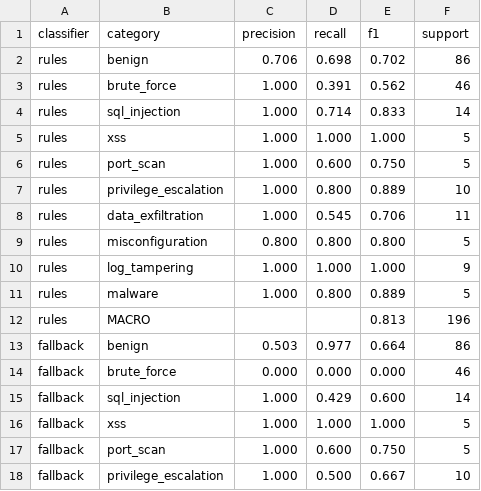
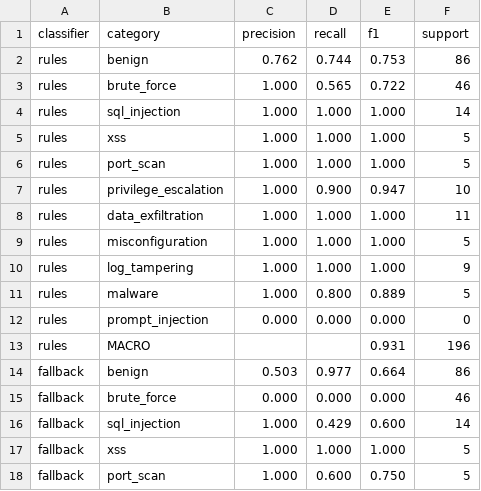
Before and after one commit to RexGuard/SentrAI, a CSV file: mvp/eval/results/classifier_eval.csv, drawn as a sheet; only a part is shown; the shorter side is filled out with more unchanged rows; the diff covers the shown part only.

```diff
--- a/mvp/eval/results/classifier_eval.csv
+++ b/mvp/eval/results/classifier_eval.csv
@@ -1,13 +1,14 @@
 classifier,category,precision,recall,f1,support
-rules,benign,0.706,0.698,0.702,86
-rules,brute_force,1.000,0.391,0.562,46
-rules,sql_injection,1.000,0.714,0.833,14
+rules,benign,0.762,0.744,0.753,86
+rules,brute_force,1.000,0.565,0.722,46
+rules,sql_injection,1.000,1.000,1.000,14
 rules,xss,1.000,1.000,1.000,5
-rules,port_scan,1.000,0.600,0.750,5
-rules,privilege_escalation,1.000,0.800,0.889,10
-rules,data_exfiltration,1.000,0.545,0.706,11
-rules,misconfiguration,0.800,0.800,0.800,5
+rules,port_scan,1.000,1.000,1.000,5
+rules,privilege_escalation,1.000,0.900,0.947,10
+rules,data_exfiltration,1.000,1.000,1.000,11
+rules,misconfiguration,1.000,1.000,1.000,5
 rules,log_tampering,1.000,1.000,1.000,9
 rules,malware,1.000,0.800,0.889,5
-rules,MACRO,,,0.813,196
+rules,prompt_injection,0.000,0.000,0.000,0
+rules,MACRO,,,0.931,196
 fallback,benign,0.503,0.977,0.664,86
```
Also changed, not shown: 2 added rows and 18 edited cells elsewhere in this file, 15 other files.
